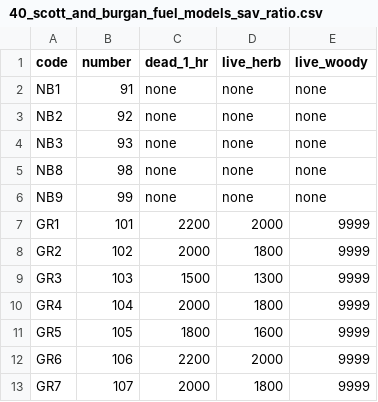
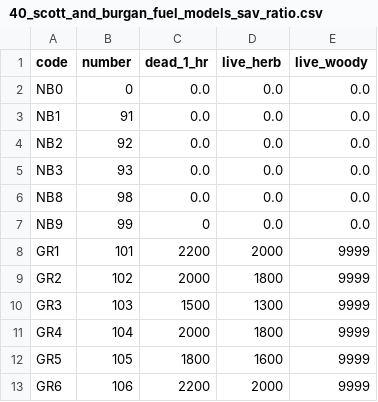
Before and after one commit to harry-levick/WildfireSimulator, a CSV file: data/src/fuel_model/data/40_scott_and_burgan_fuel_models_sav_ratio.csv, drawn as a sheet; only a part is shown; the shorter side is filled out with more unchanged rows.

```diff
--- a/data/src/fuel_model/data/40_scott_and_burgan_fuel_models_sav_ratio.csv
+++ b/data/src/fuel_model/data/40_scott_and_burgan_fuel_models_sav_ratio.csv
@@ -1,7 +1,8 @@
 code,number,dead_1_hr,live_herb,live_woody
-NB1,91,none,none,none
-NB2,92,none,none,none
-NB3,93,none,none,none
-NB8,98,none,none,none
-NB9,99,none,none,none
+NB0,0,0.0,0.0,0.0
+NB1,91,0.0,0.0,0.0
+NB2,92,0.0,0.0,0.0
+NB3,93,0.0,0.0,0.0
+NB8,98,0.0,0.0,0.0
+NB9,99,0,0.0,0.0
 GR1,101,2200,2000,9999
```
Also changed, not shown: data/src/fuel_model/data/40_scott_and_burgan_fuel_models.csv, data/src/fuel_model/data/40_scott_and_burgan_fuel_models_fuel_load.csv, 3 other files.
